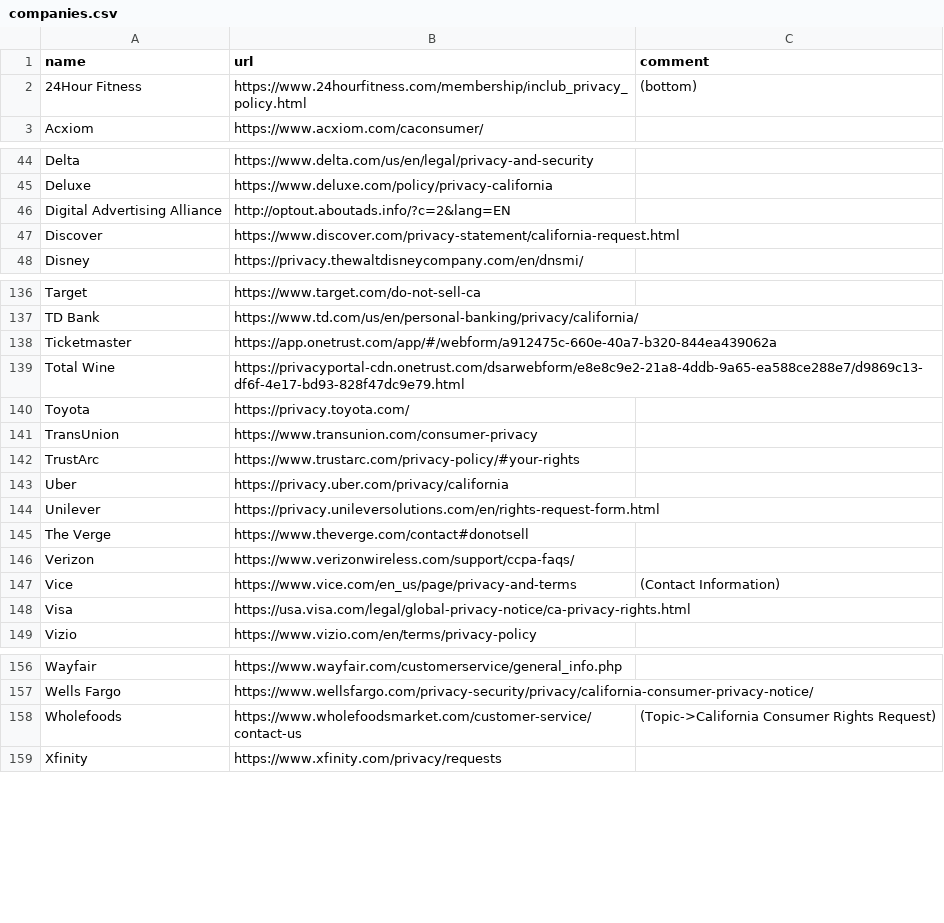
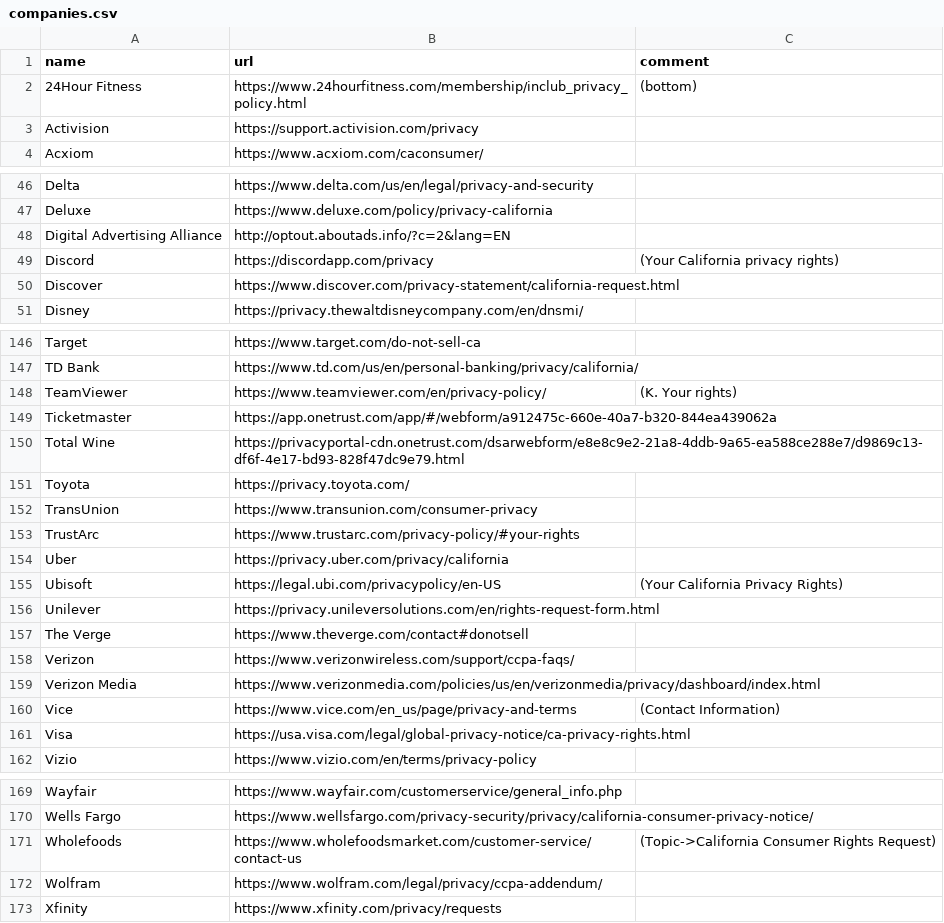
Before and after one commit to caprivacy/caprivacy, a CSV file: _data/companies.csv, drawn as a sheet; only a part is shown, gaps mark what is left out; the diff covers the shown part only.

```diff
--- a/_data/companies.csv
+++ b/_data/companies.csv
@@ -2,2 +2,3 @@ name,url,comment
 "24Hour Fitness","https://www.24hourfitness.com/membership/inclub_privacy_policy.html","(bottom)"
+"Activision","https://support.activision.com/privacy",""
 "Acxiom","https://www.acxiom.com/caconsumer/",""
@@ -46,2 +48,3 @@ name,url,comment
 "Digital Advertising Alliance","http://optout.aboutads.info/?c=2&lang=EN",""
+"Discord","https://discordapp.com/privacy","(Your California privacy rights)"
 "Discover","https://www.discover.com/privacy-statement/california-request.html",""
@@ -137,2 +147,3 @@ name,url,comment
 "TD Bank","https://www.td.com/us/en/personal-banking/privacy/california/",""
+"TeamViewer","https://www.teamviewer.com/en/privacy-policy/","(K. Your rights)"
 "Ticketmaster","https://app.onetrust.com/app/#/webform/a912475c-660e-40a7-b320-844ea439062a",""
@@ -143,2 +154,3 @@ name,url,comment
 "Uber","https://privacy.uber.com/privacy/california",""
+"Ubisoft","https://legal.ubi.com/privacypolicy/en-US","(Your California Privacy Rights)"
 "Unilever","https://privacy.unileversolutions.com/en/rights-request-form.html",""
@@ -146,2 +158,3 @@ name,url,comment
 "Verizon","https://www.verizonwireless.com/support/ccpa-faqs/",""
+"Verizon Media","https://www.verizonmedia.com/policies/us/en/verizonmedia/privacy/dashboard/index.html",""
 "Vice","https://www.vice.com/en_us/page/privacy-and-terms","(Contact Information)"
@@ -158,2 +171,3 @@ name,url,comment
 "Wholefoods","https://www.wholefoodsmarket.com/customer-service/contact-us","(Topic->California Consumer Rights Request)"
+"Wolfram","https://www.wolfram.com/legal/privacy/ccpa-addendum/",""
 "Xfinity","https://www.xfinity.com/privacy/requests",""
```
Also changed, not shown: 8 added rows and 1 edited cell elsewhere in this file.
